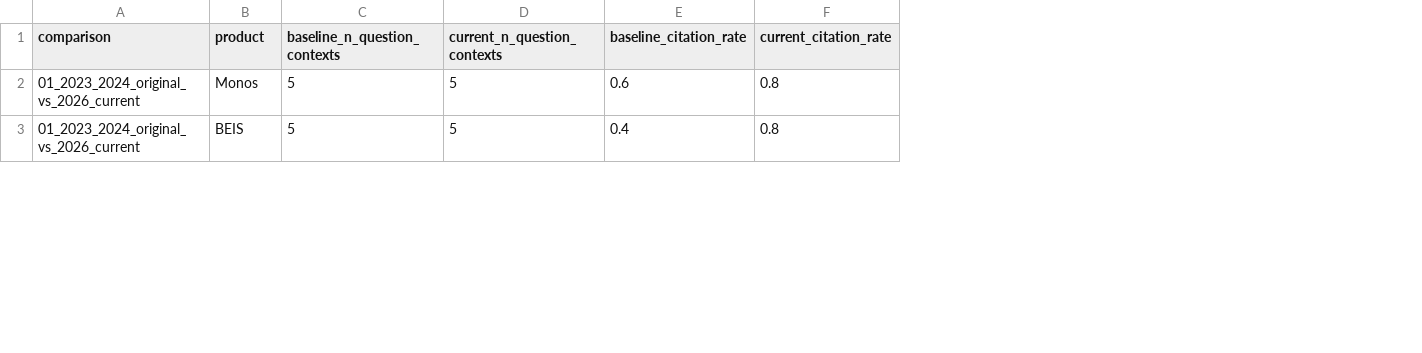
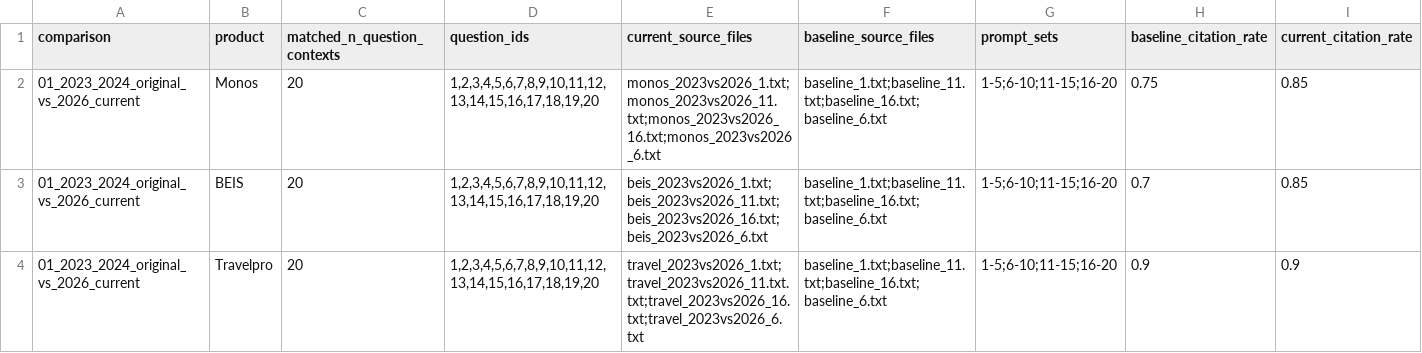
Before and after one commit to junseoparkX/geo-carry-on-adaptation-benchmark, a CSV file: results/tables/01_2023_2024_original_vs_2026_current_baseline_based/current_vs_baseline_delta_by_product.csv, drawn as a sheet; only a part is shown; removed rows and columns are numbered as before the commit, all else as after; rows hold the shown columns only; the diff covers the shown part only; the diff names each change by its address in the sheet, - before the commit and + after, or states it on an @@ line.

Commit message:
Expand carry-on shopping benchmark to 20 prompts

```diff
--- a/results/tables/01_2023_2024_original_vs_2026_current_baseline_based/current_vs_baseline_delta_by_product.csv
+++ b/results/tables/01_2023_2024_original_vs_2026_current_baseline_based/current_vs_baseline_delta_by_product.csv
-column C (baseline_n_question_contexts), rows 2-3: 5 | 5
-column D (current_n_question_contexts), rows 2-3: 5 | 5
+column C (matched_n_question_contexts), rows 2-3: 20 | 20
+column D (question_ids), rows 2-3: 1,2,3,4,5,6,7,8,9,10,11,12,13,14,15,16,17,18,19,20 | 1,2,3,4,5,6,7,8,9,10,11,12,13,14,15,16,17,18,19,20
+column E (current_source_files), rows 2-3: monos_2023vs2026_1.txt;monos_2023vs2026_11.txt;monos_2023vs2026_16.txt;monos_2023vs2026_6.txt | beis_2023vs2026_1.txt;beis_2023vs2026_11.txt;beis_2023vs2026_16.txt;beis_2023vs2026_6.txt
+column F (baseline_source_files), rows 2-3: baseline_1.txt;baseline_11.txt;baseline_16.txt;baseline_6.txt | baseline_1.txt;baseline_11.txt;baseline_16.txt;baseline_6.txt
+column G (prompt_sets), rows 2-3: 1-5;6-10;11-15;16-20 | 1-5;6-10;11-15;16-20
-H2 (baseline_citation_rate): 0.6
+H2 (baseline_citation_rate): 0.75
-I2:I3 (current_citation_rate): 0.8
+I2:I3 (current_citation_rate): 0.85
-H3 (baseline_citation_rate): 0.4
+H3 (baseline_citation_rate): 0.7
+row 4: 01_2023_2024_original_vs_2026_current | Travelpro | 20 | 1,2,3,4,5,6,7,8,9,10,11,12,13,14,15,16,17,18,19,20 | travel_2023vs2026_1.txt;travel_2023vs2026_11.txt.txt;travel_2023vs2026_16.txt;travel_2023vs2026_6.txt | baseline_1.txt;baseline_11.txt;baseline_16.txt;baseline_6.txt | 1-5;6-10;11-15;16-20 | 0.9 | 0.9
```
Also changed, not shown: 1 removed row and 91 edited cells elsewhere in this file, 40 other files.
